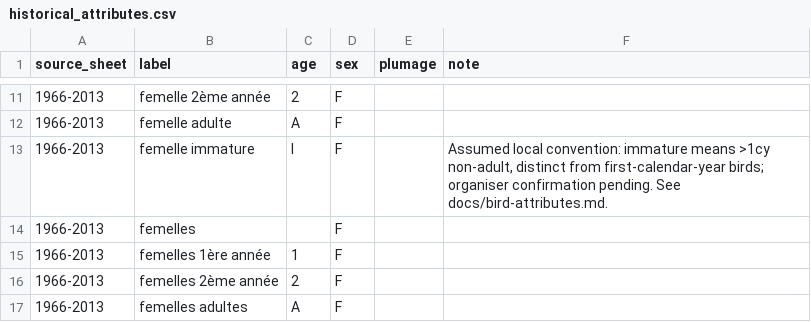
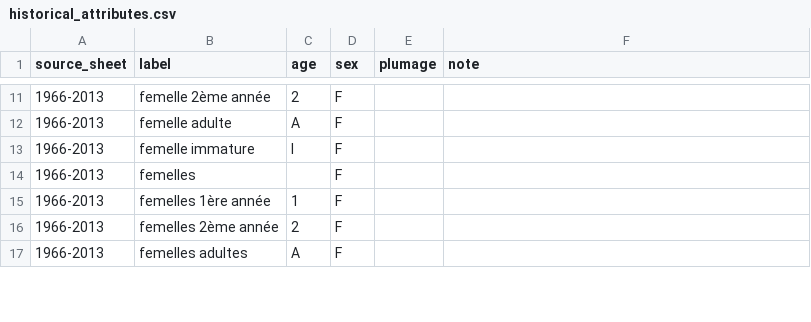
Before and after one commit to Rafnuss/defile-dataset, a CSV file: config/attributes/historical_attributes.csv, drawn as a sheet; only a part is shown, gaps mark what is left out; the diff covers the shown part only.

```diff
--- a/config/attributes/historical_attributes.csv
+++ b/config/attributes/historical_attributes.csv
@@ -12,3 +12,3 @@ source_sheet,label,age,sex,plumage,note
 1966-2013,femelle adulte,A,F,,
-1966-2013,femelle immature,I,F,,"Assumed local convention: immature means >1cy non-adult, distinct from first-calendar-year birds; organiser confirmation pending. See docs/bird-attributes.md."
+1966-2013,femelle immature,I,F,,
 1966-2013,femelles,,F,,
```
Also changed, not shown: 18 edited cells elsewhere in this file, docs/bird_attribute_codes.csv, taxonomy/parent_taxa.csv, 40 other files.
